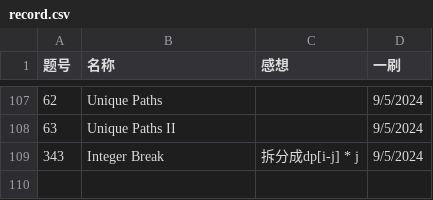
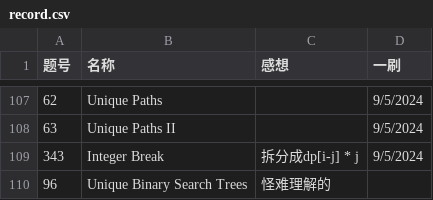
Before and after one commit to Myrrolinz/LeetCode-Record, a CSV file: record.csv, drawn as a sheet; only a part is shown, gaps mark what is left out.

```diff
--- a/record.csv
+++ b/record.csv
@@ -109 +109,2 @@
 343,Integer Break,拆分成dp[i-j] * j,9/5/2024
+96,Unique Binary Search Trees,怪难理解的,
```
Also changed, not shown: 1 other file.
